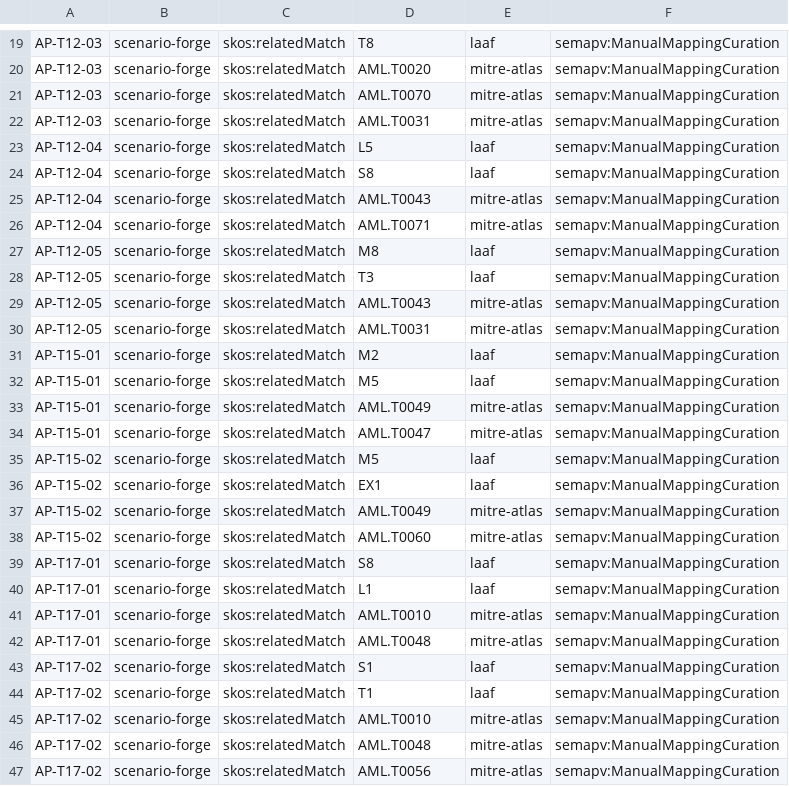
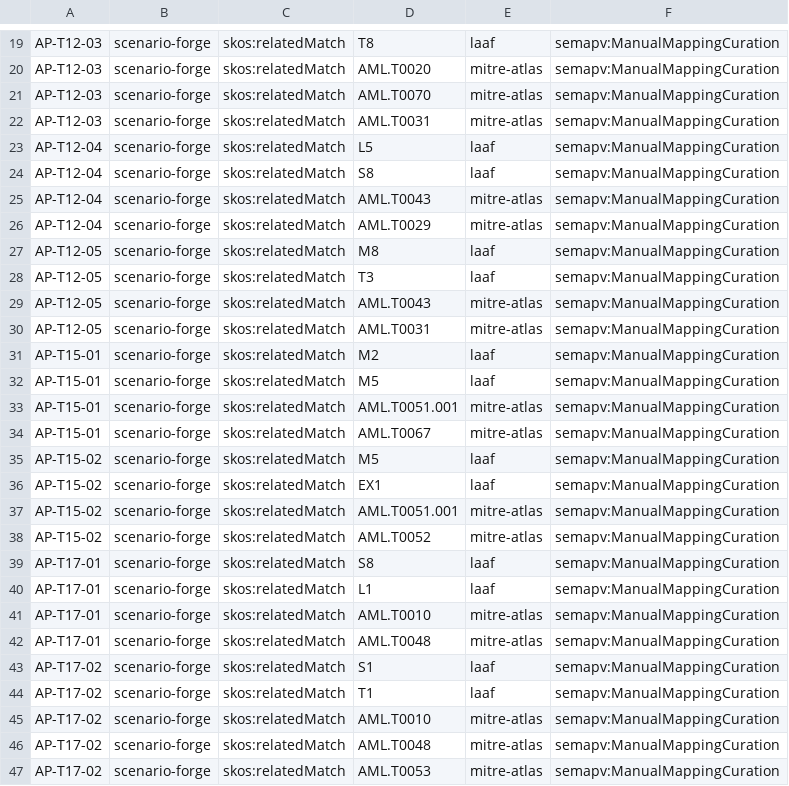
Before and after one commit to hjrnunes/scenario-forge, a TSV file: data/taxonomies/attack-patterns/attack-patterns-comms-human-supply.sssom.tsv, drawn as a sheet; only a part is shown, gaps mark what is left out.

```diff
--- a/data/taxonomies/attack-patterns/attack-patterns-comms-human-supply.sssom.tsv
+++ b/data/taxonomies/attack-patterns/attack-patterns-comms-human-supply.sssom.tsv
@@ -25,3 +25,3 @@ AP-T12-04	scenario-forge	skos:relatedMatch	S8	laaf	semapv:ManualMappingCuration
 AP-T12-04	scenario-forge	skos:relatedMatch	AML.T0043	mitre-atlas	semapv:ManualMappingCuration
-AP-T12-04	scenario-forge	skos:relatedMatch	AML.T0071	mitre-atlas	semapv:ManualMappingCuration
+AP-T12-04	scenario-forge	skos:relatedMatch	AML.T0029	mitre-atlas	semapv:ManualMappingCuration
 AP-T12-05	scenario-forge	skos:relatedMatch	M8	laaf	semapv:ManualMappingCuration
@@ -32,8 +32,8 @@ AP-T15-01	scenario-forge	skos:relatedMatch	M2	laaf	semapv:ManualMappingCuration
 AP-T15-01	scenario-forge	skos:relatedMatch	M5	laaf	semapv:ManualMappingCuration
-AP-T15-01	scenario-forge	skos:relatedMatch	AML.T0049	mitre-atlas	semapv:ManualMappingCuration
-AP-T15-01	scenario-forge	skos:relatedMatch	AML.T0047	mitre-atlas	semapv:ManualMappingCuration
+AP-T15-01	scenario-forge	skos:relatedMatch	AML.T0051.001	mitre-atlas	semapv:ManualMappingCuration
+AP-T15-01	scenario-forge	skos:relatedMatch	AML.T0067	mitre-atlas	semapv:ManualMappingCuration
 AP-T15-02	scenario-forge	skos:relatedMatch	M5	laaf	semapv:ManualMappingCuration
 AP-T15-02	scenario-forge	skos:relatedMatch	EX1	laaf	semapv:ManualMappingCuration
-AP-T15-02	scenario-forge	skos:relatedMatch	AML.T0049	mitre-atlas	semapv:ManualMappingCuration
-AP-T15-02	scenario-forge	skos:relatedMatch	AML.T0060	mitre-atlas	semapv:ManualMappingCuration
+AP-T15-02	scenario-forge	skos:relatedMatch	AML.T0051.001	mitre-atlas	semapv:ManualMappingCuration
+AP-T15-02	scenario-forge	skos:relatedMatch	AML.T0052	mitre-atlas	semapv:ManualMappingCuration
 AP-T17-01	scenario-forge	skos:relatedMatch	S8	laaf	semapv:ManualMappingCuration
@@ -46,2 +46,2 @@ AP-T17-02	scenario-forge	skos:relatedMatch	AML.T0010	mitre-atlas	semapv:ManualMa
 AP-T17-02	scenario-forge	skos:relatedMatch	AML.T0048	mitre-atlas	semapv:ManualMappingCuration
-AP-T17-02	scenario-forge	skos:relatedMatch	AML.T0056	mitre-atlas	semapv:ManualMappingCuration
+AP-T17-02	scenario-forge	skos:relatedMatch	AML.T0053	mitre-atlas	semapv:ManualMappingCuration
```
